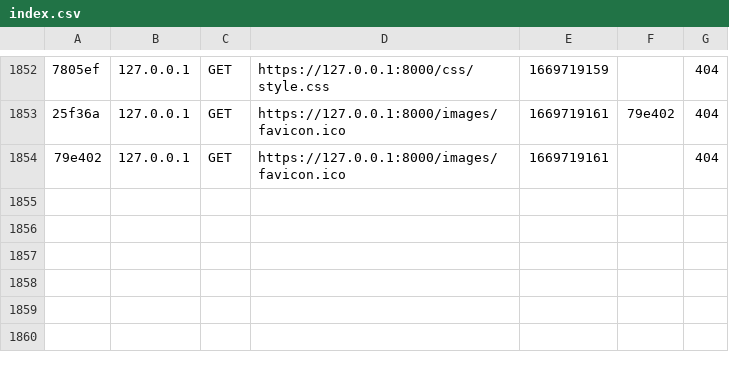
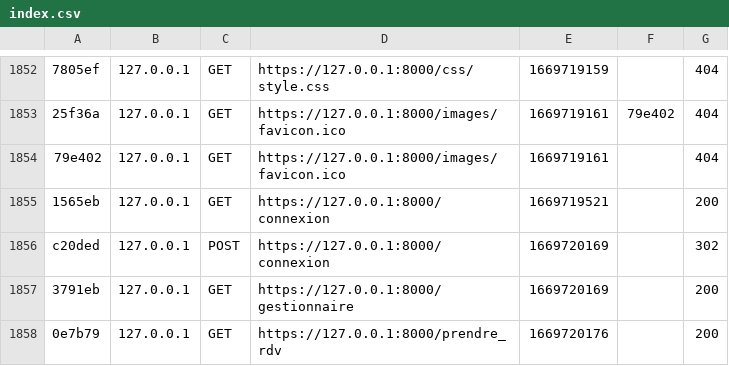
Before and after one commit to Mikitchin/MFP_Gestion_Clients, a CSV file: var/cache/dev/profiler/index.csv, drawn as a sheet; only a part is shown, gaps mark what is left out; the diff names each change by its address in the sheet, - before the commit and + after, or states it on an @@ line.

```diff
--- a/var/cache/dev/profiler/index.csv
+++ b/var/cache/dev/profiler/index.csv
+row 1855: 1565eb | 127.0.0.1 | GET | https://127.0.0.1:8000/connexion | 1669719521 |  | 200
+row 1856: c20ded | 127.0.0.1 | POST | https://127.0.0.1:8000/connexion | 1669720169 |  | 302
+row 1857: 3791eb | 127.0.0.1 | GET | https://127.0.0.1:8000/gestionnaire | 1669720169 |  | 200
+row 1858: 0e7b79 | 127.0.0.1 | GET | https://127.0.0.1:8000/prendre_rdv | 1669720176 |  | 200
```
Also changed, not shown: 1 other file.
